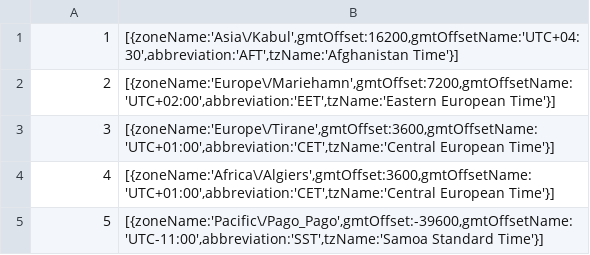
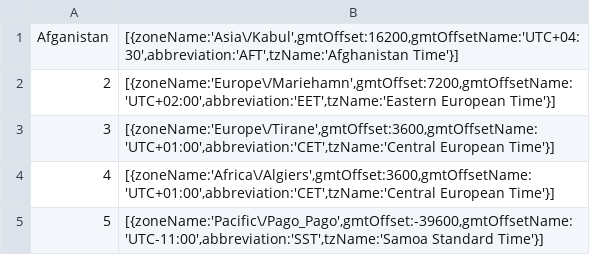
Before and after one commit to sudhanshu1993/printcalender, a CSV file: c.csv, drawn as a sheet; only a part is shown.

```diff
--- a/c.csv
+++ b/c.csv
@@ -1,2 +1,2 @@
-1,"[{zoneName:'Asia\/Kabul',gmtOffset:16200,gmtOffsetName:'UTC+04:30',abbreviation:'AFT',tzName:'Afghanistan Time'}]"
+Afganistan,"[{zoneName:'Asia\/Kabul',gmtOffset:16200,gmtOffsetName:'UTC+04:30',abbreviation:'AFT',tzName:'Afghanistan Time'}]"
 2,"[{zoneName:'Europe\/Mariehamn',gmtOffset:7200,gmtOffsetName:'UTC+02:00',abbreviation:'EET',tzName:'Eastern European Time'}]"
```
Also changed, not shown: countries.csv, 23 other files.
